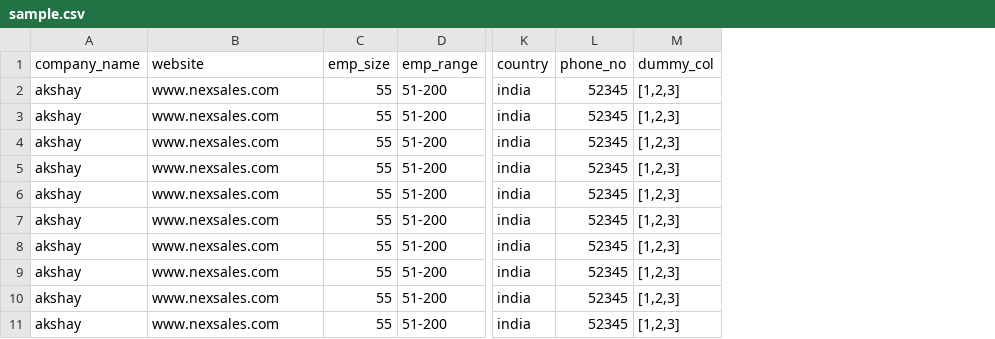
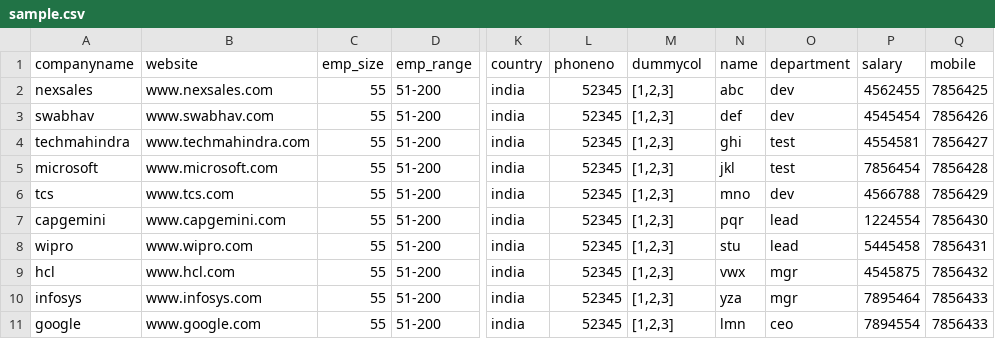
Before and after one commit to Akshaypawar9200/bulk-record-insertion, a CSV file: sample.csv, drawn as a sheet; only a part is shown, gaps mark what is left out; removed rows and columns are numbered as before the commit, all else as after; the diff names each change by its address in the sheet, - before the commit and + after, or states it on an @@ line.

```diff
--- a/sample.csv
+++ b/sample.csv
-column A (company_name), rows 2-11: all akshay
+column A (companyname), rows 2-11: nexsales | swabhav | techmahindra | microsoft | tcs | capgemini | wipro | hcl | infosys | google
+column N (name), rows 2-11: abc | def | ghi | jkl | mno | pqr | stu | vwx | yza | lmn
+column O (department), rows 2-11: dev | dev | test | test | dev | lead | lead | mgr | mgr | ceo
+column P (salary), rows 2-11: 4562455 | 4545454 | 4554581 | 7856454 | 4566788 | 1224554 | 5445458 | 4545875 | 7895464 | 7894554
+column Q (mobile), rows 2-11: 7856425 | 7856426 | 7856427 | 7856428 | 7856429 | 7856430 | 7856431 | 7856432 | 7856433 | 7856433
-L1: phone_no
+L1: phoneno
-M1: dummy_col
+M1: dummycol
-B3 (website): www.nexsales.com
+B3 (website): www.swabhav.com
-B4 (website): www.nexsales.com
+B4 (website): www.techmahindra.com
-B5 (website): www.nexsales.com
+B5 (website): www.microsoft.com
-B6 (website): www.nexsales.com
+B6 (website): www.tcs.com
-B7 (website): www.nexsales.com
+B7 (website): www.capgemini.com
-B8 (website): www.nexsales.com
+B8 (website): www.wipro.com
-B9 (website): www.nexsales.com
+B9 (website): www.hcl.com
-B10 (website): www.nexsales.com
+B10 (website): www.infosys.com
-B11 (website): www.nexsales.com
+B11 (website): www.google.com
```
Also changed, not shown: 10 other files.
